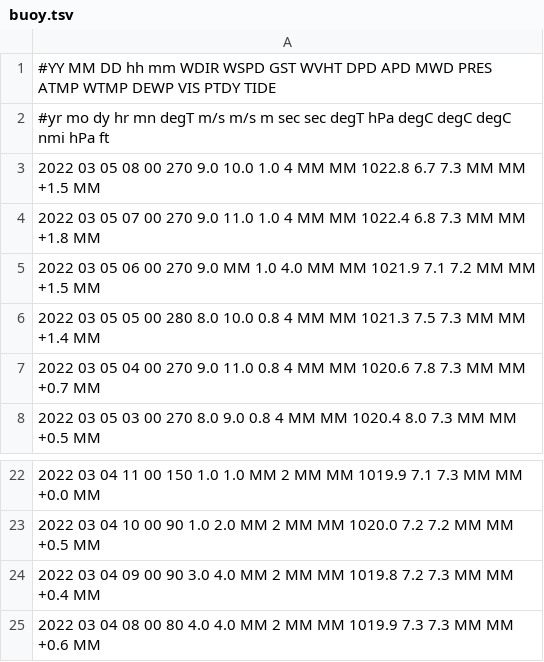
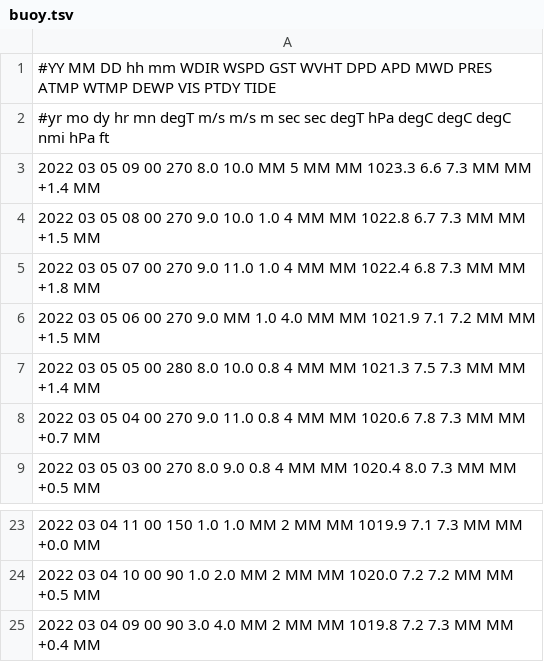
Before and after one commit to cyberdelia/halibut-bank, a TSV file: buoy.tsv, drawn as a sheet; only a part is shown, gaps mark what is left out; removed rows and columns are numbered as before the commit, all else as after; the diff names each change by its address in the sheet, - before the commit and + after, or states it on an @@ line.

Commit message:
Flat: latest data (2022-03-05T09:42:52.835Z) {   "date": "2022-03-05T09:42:52.835Z",   "files": [     {       "name": "buoy.tsv",       "deltaBytes": 0,       "source": "https://www.ndbc.noaa.gov/data/realtime2/46146.txt"     }   ] }

```diff
--- a/buoy.tsv
+++ b/buoy.tsv
+row 3: 2022 03 05 09 00 270 8.0 10.0 MM 5 MM MM 1023.3 6.6 7.3 MM MM +1.4 MM
-row 25: 2022 03 04 08 00 80 4.0 4.0 MM 2 MM MM 1019.9 7.3 7.3 MM MM +0.6 MM
```
